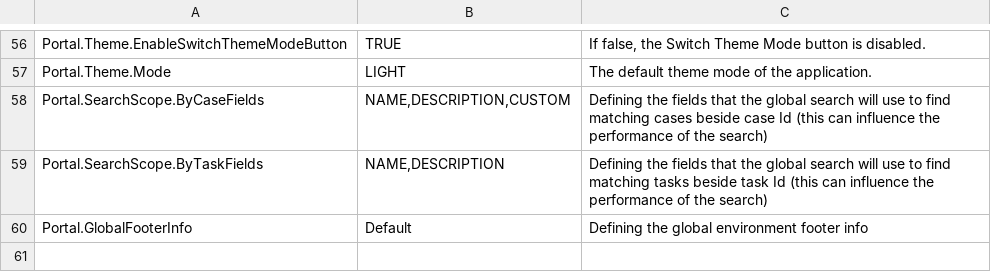
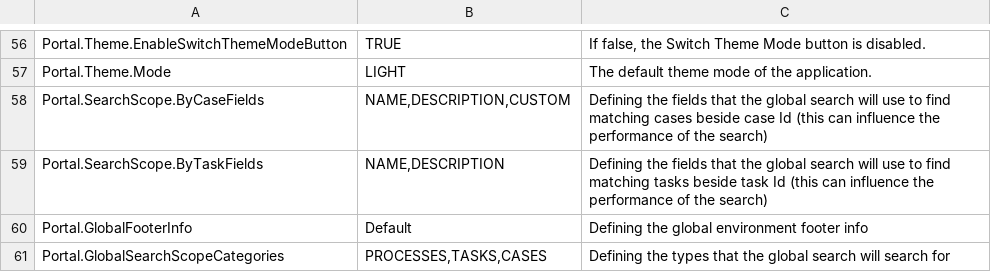
Before and after one commit to axonivy-market/portal, a CSV file: Documentation/portal-guide/source/portal-user-guide/admin-settings/documents/available_settings.csv, drawn as a sheet; only a part is shown, gaps mark what is left out; the diff names each change by its address in the sheet, - before the commit and + after, or states it on an @@ line.

Commit message:
IVYPORTAL-16736 Limit global search result scope:update document

```diff
--- a/Documentation/portal-guide/source/portal-user-guide/admin-settings/documents/available_settings.csv
+++ b/Documentation/portal-guide/source/portal-user-guide/admin-settings/documents/available_settings.csv
+row 61: Portal.GlobalSearchScopeCategories | PROCESSES,TASKS,CASES | Defining the types that the global search will search for
```
Also changed, not shown: 1 other file.
